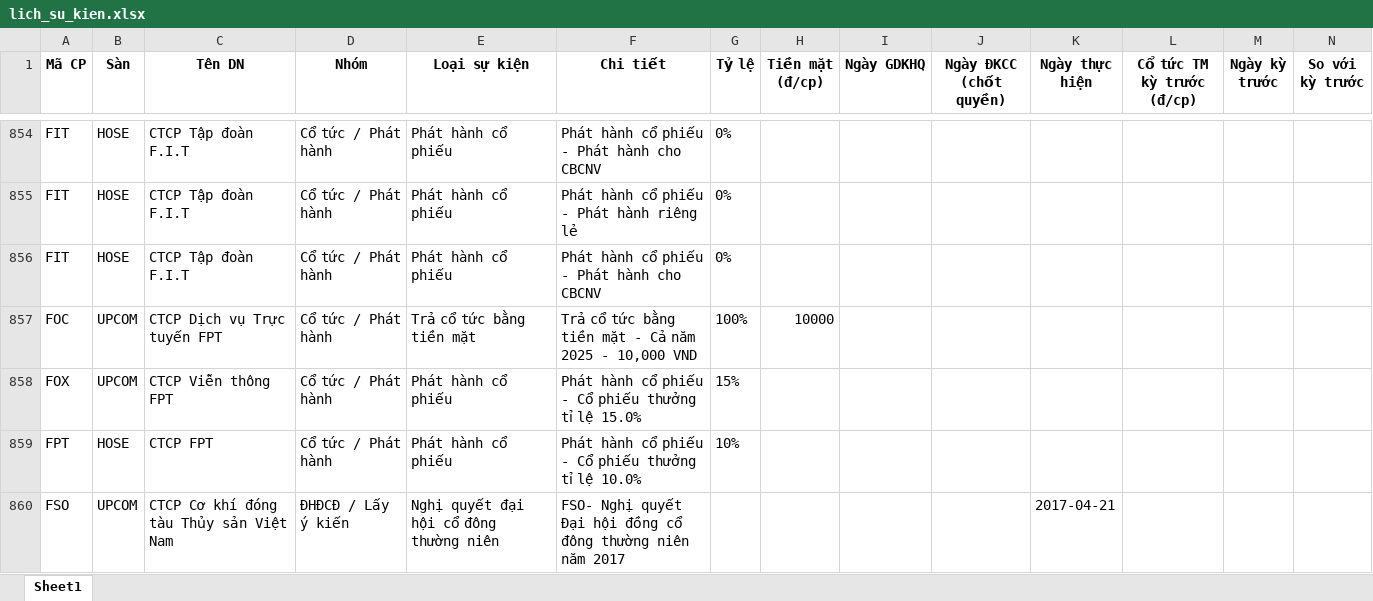
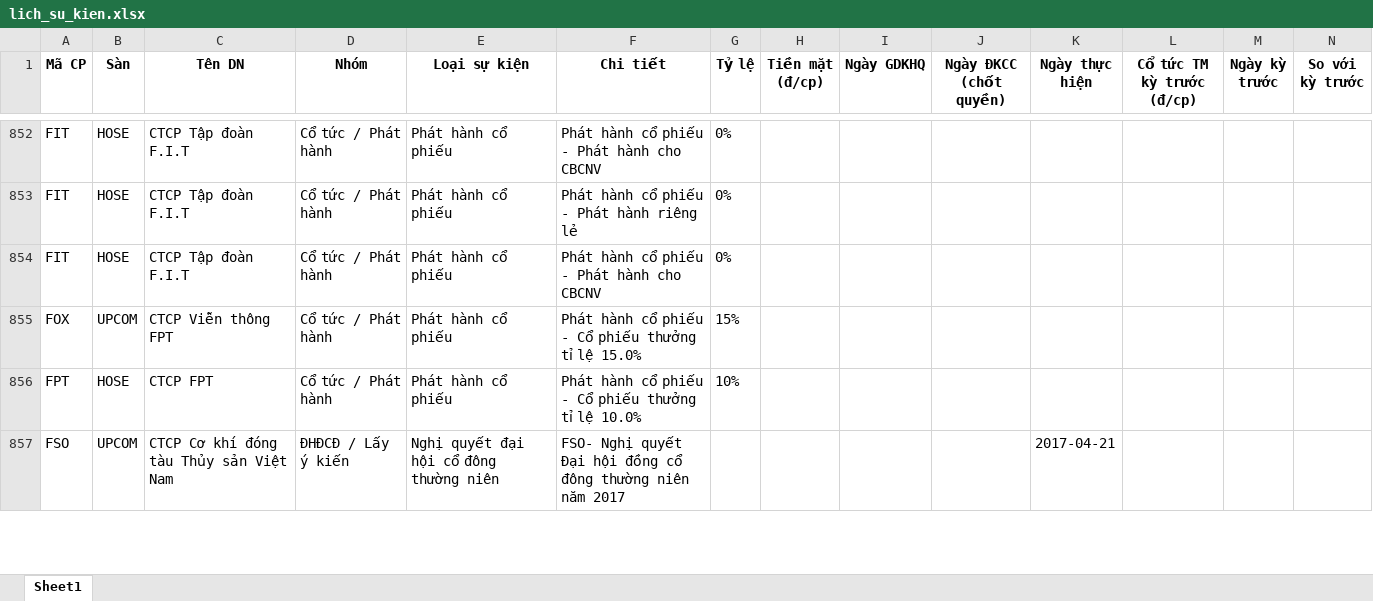
Before and after one commit to thanhungtrang2508-collab/TNKB, an Excel workbook: data/lich_su_kien.xlsx, sheet Sheet1, drawn as a sheet; only a part is shown, gaps mark what is left out; values as stored, in another font and other column widths than the file's, no borders; removed rows and columns are numbered as before the commit, all else as after; the diff covers the shown part only; the diff names each change by its address in the sheet, - before the commit and + after, or states it on an @@ line.

```diff
--- a/data/lich_su_kien.xlsx (sheet Sheet1)
+++ b/data/lich_su_kien.xlsx (sheet Sheet1)
-row 857: FOC | UPCOM | CTCP Dịch vụ Trực tuyến FPT | Cổ tức / Phát hành | Trả cổ tức bằng tiền mặt | Trả cổ tức bằng tiền mặt - Cả năm 2025 - 10,000 VND | 100% | 10000
```
Also changed, not shown: 22 added rows, 25 removed rows, 1 moved row and 1 edited cell elsewhere in this sheet, 3 other files.
